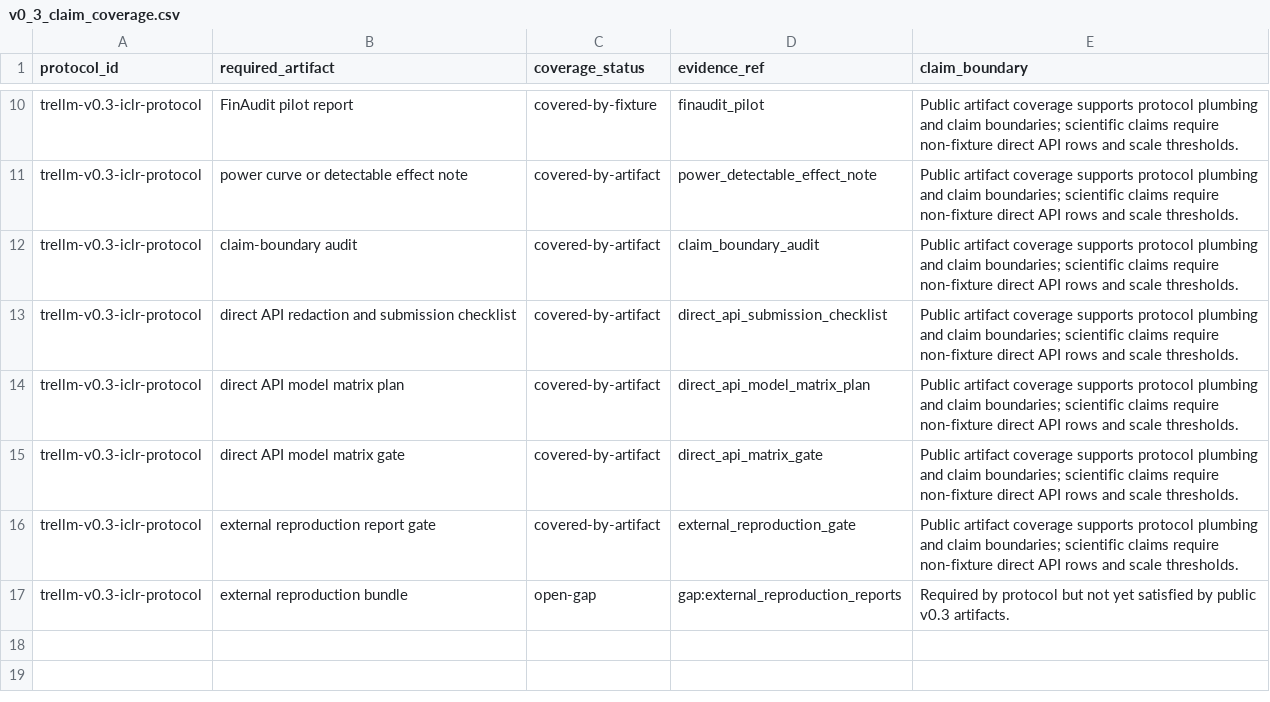
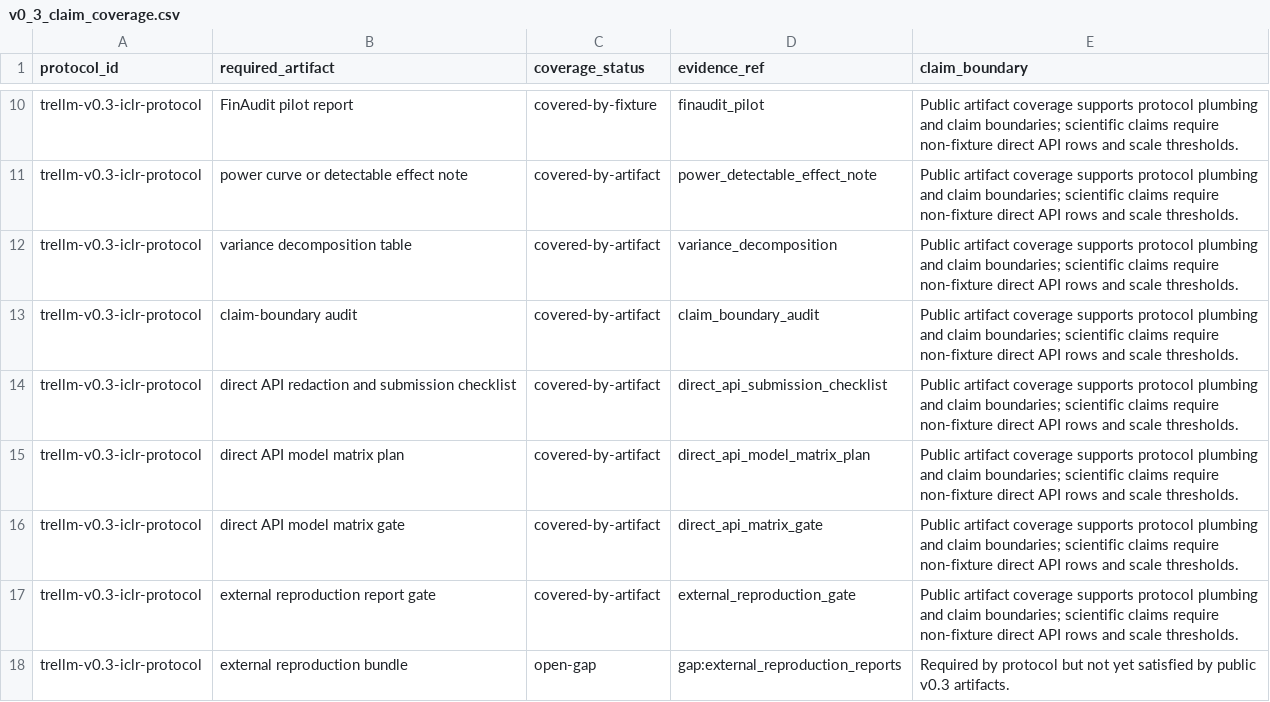
Before and after one commit to weich97/TreLLM, a CSV file: docs/results/v0_3_evidence_index/v0_3_claim_coverage.csv, drawn as a sheet; only a part is shown, gaps mark what is left out.

```diff
--- a/docs/results/v0_3_evidence_index/v0_3_claim_coverage.csv
+++ b/docs/results/v0_3_evidence_index/v0_3_claim_coverage.csv
@@ -11,2 +11,3 @@ trellm-v0.3-iclr-protocol,FinAudit pilot report,covered-by-fixture,finaudit_pilo
 trellm-v0.3-iclr-protocol,power curve or detectable effect note,covered-by-artifact,power_detectable_effect_note,Public artifact coverage supports protocol plumbing and claim boundaries; scientific claims require non-fixture direct API rows and scale thresholds.
+trellm-v0.3-iclr-protocol,variance decomposition table,covered-by-artifact,variance_decomposition,Public artifact coverage supports protocol plumbing and claim boundaries; scientific claims require non-fixture direct API rows and scale thresholds.
 trellm-v0.3-iclr-protocol,claim-boundary audit,covered-by-artifact,claim_boundary_audit,Public artifact coverage supports protocol plumbing and claim boundaries; scientific claims require non-fixture direct API rows and scale thresholds.
```
Also changed, not shown: docs/results/v0_3_evidence_index/v0_3_evidence_index.csv, 20 other files.
